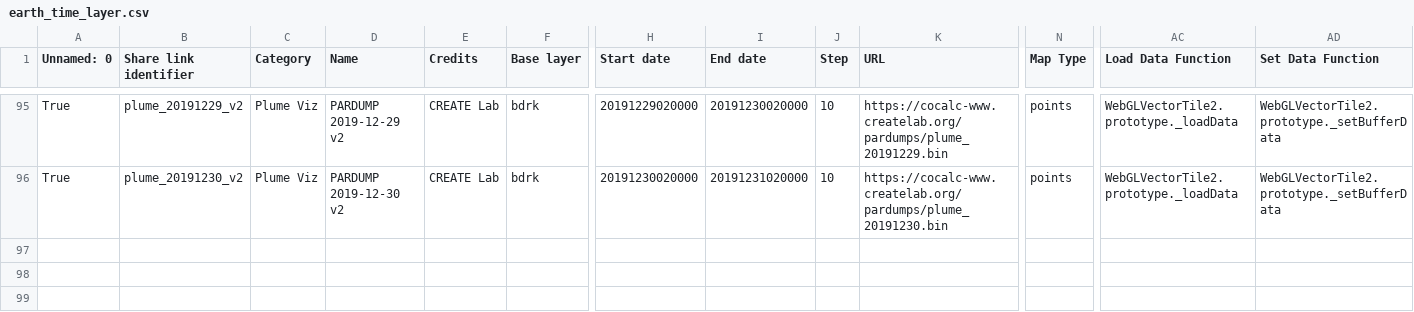
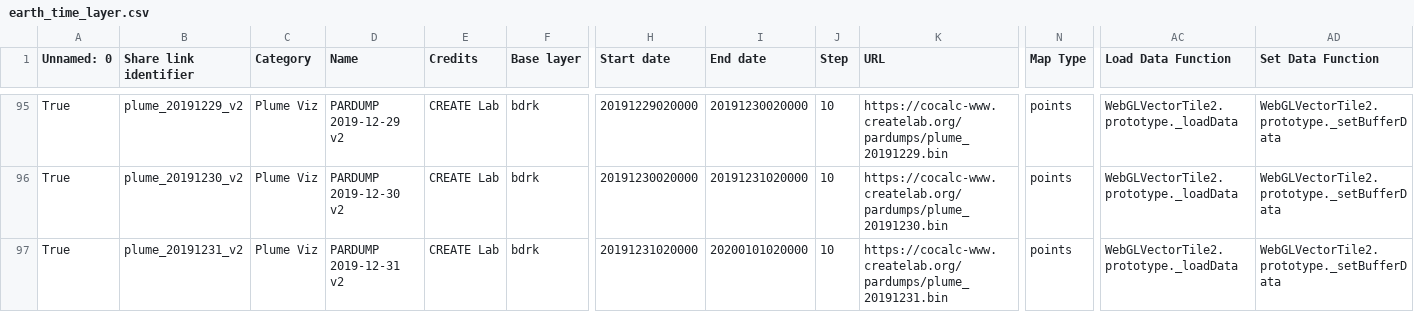
Before and after one commit to CMU-CREATE-Lab/automate-plume-viz, a CSV file: data/earth_time_layer.csv, drawn as a sheet; only a part is shown, gaps mark what is left out; rows hold the shown columns only; the diff names each change by its address in the sheet, - before the commit and + after, or states it on an @@ line.

```diff
--- a/data/earth_time_layer.csv
+++ b/data/earth_time_layer.csv
+row 97: True | plume_20191231_v2 | Plume Viz | PARDUMP 2019-12-31 v2 | CREATE Lab | bdrk | 20191231020000 | 20200101020000 | 10 | https://cocalc-www.createlab.org/pardumps/plume_20191231.bin | points | WebGLVectorTile2.prototype._loadData | WebGLVectorTile2.prototype._setBufferData
```
Also changed, not shown: data/earth_time_share_urls.csv, data/earth_time_thumbnail_urls.csv, 1 other file.
